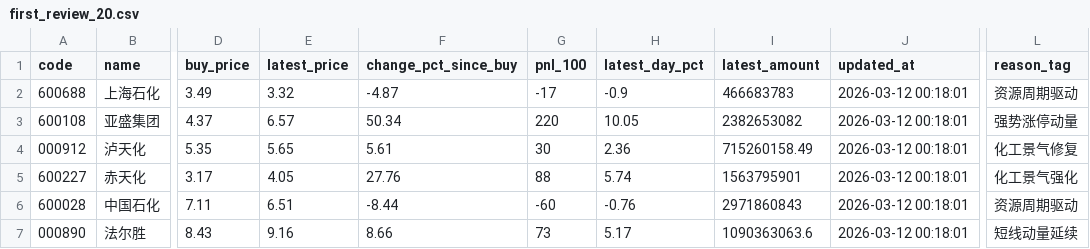
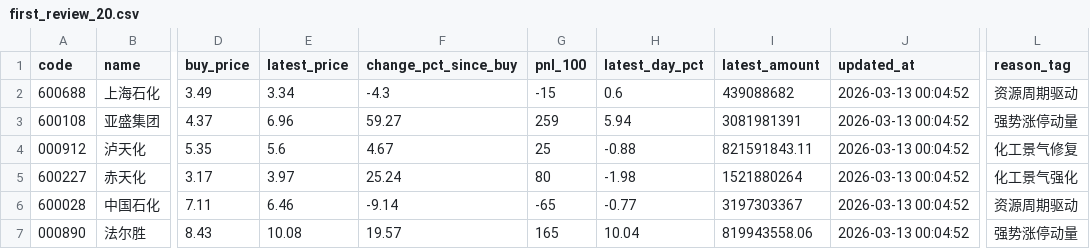
Before and after one commit to lwy-cpu93/-, a CSV file: data/first_review_20.csv, drawn as a sheet; only a part is shown, gaps mark what is left out; the diff covers the shown part only; the diff names each change by its address in the sheet, - before the commit and + after, or states it on an @@ line.

```diff
--- a/data/first_review_20.csv
+++ b/data/first_review_20.csv
-E2 (latest_price): 3.32
+E2 (latest_price): 3.34
-F2 (change_pct_since_buy): -4.87
+F2 (change_pct_since_buy): -4.3
-G2 (pnl_100): -17
+G2 (pnl_100): -15
-H2 (latest_day_pct): -0.9
+H2 (latest_day_pct): 0.6
-I2 (latest_amount): 466683783
+I2 (latest_amount): 439088682
-J2:J7 (updated_at): 2026-03-12 00:18:01
+J2:J7 (updated_at): 2026-03-13 00:04:52
-E3 (latest_price): 6.57
+E3 (latest_price): 6.96
-F3 (change_pct_since_buy): 50.34
+F3 (change_pct_since_buy): 59.27
-G3 (pnl_100): 220
+G3 (pnl_100): 259
-H3 (latest_day_pct): 10.05
+H3 (latest_day_pct): 5.94
-I3 (latest_amount): 2382653082
+I3 (latest_amount): 3081981391
-E4 (latest_price): 5.65
+E4 (latest_price): 5.6
-F4 (change_pct_since_buy): 5.61
+F4 (change_pct_since_buy): 4.67
-G4 (pnl_100): 30
+G4 (pnl_100): 25
-H4 (latest_day_pct): 2.36
+H4 (latest_day_pct): -0.88
-I4 (latest_amount): 715260158.49
+I4 (latest_amount): 821591843.11
-E5 (latest_price): 4.05
+E5 (latest_price): 3.97
-F5 (change_pct_since_buy): 27.76
+F5 (change_pct_since_buy): 25.24
-G5 (pnl_100): 88
+G5 (pnl_100): 80
-H5 (latest_day_pct): 5.74
+H5 (latest_day_pct): -1.98
-I5 (latest_amount): 1563795901
+I5 (latest_amount): 1521880264
-E6 (latest_price): 6.51
+E6 (latest_price): 6.46
-F6 (change_pct_since_buy): -8.44
+F6 (change_pct_since_buy): -9.14
-G6 (pnl_100): -60
+G6 (pnl_100): -65
-H6 (latest_day_pct): -0.76
+H6 (latest_day_pct): -0.77
-I6 (latest_amount): 2971860843
+I6 (latest_amount): 3197303367
-E7 (latest_price): 9.16
+E7 (latest_price): 10.08
-F7 (change_pct_since_buy): 8.66
+F7 (change_pct_since_buy): 19.57
-G7 (pnl_100): 73
+G7 (pnl_100): 165
-H7 (latest_day_pct): 5.17
+H7 (latest_day_pct): 10.04
-I7 (latest_amount): 1090363063.6
+I7 (latest_amount): 819943558.06
-L7 (reason_tag): 短线动量延续
+L7 (reason_tag): 强势涨停动量
```
Also changed, not shown: 85 edited cells elsewhere in this file, data/new_buy_20.csv, data/portfolio_review_all.csv, 7 other files.
